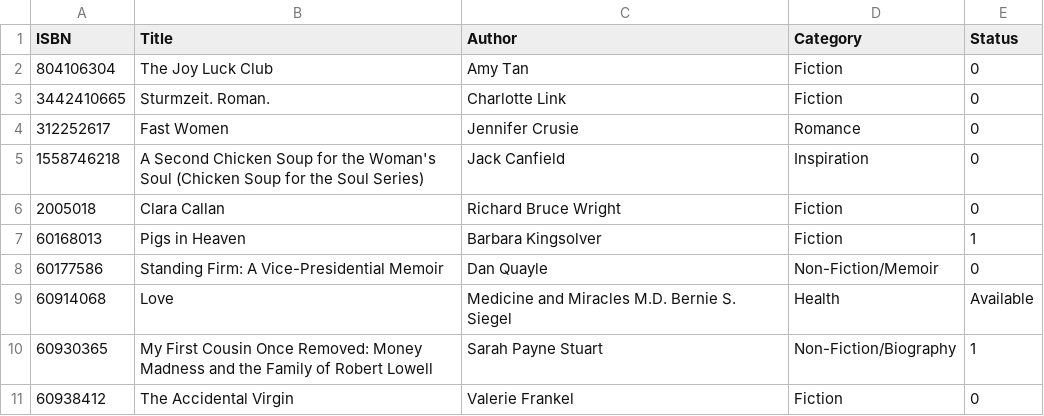
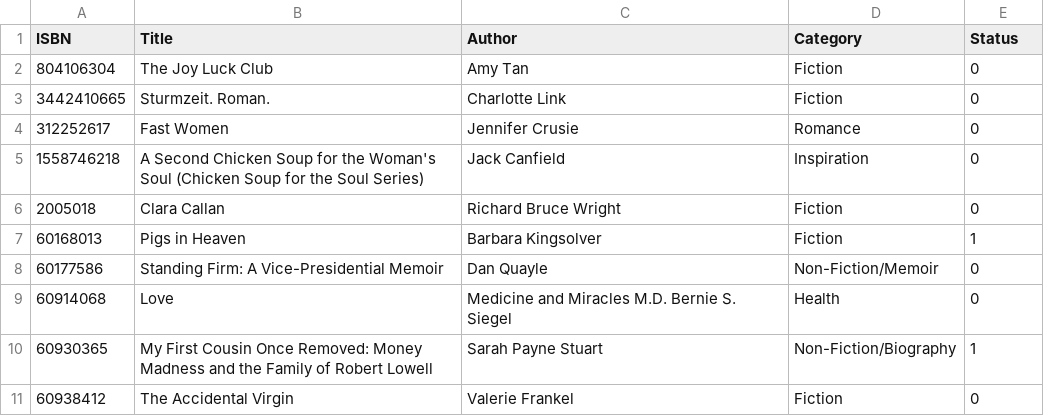
Before and after one commit to devkcng/LibrarySystemApplication, a CSV file: DATABASE/Book.csv, drawn as a sheet; only a part is shown.

Commit message:
test: data user

```diff
--- a/DATABASE/Book.csv
+++ b/DATABASE/Book.csv
@@ -8,3 +8,3 @@ ISBN,Title,Author,Category,Status
 60177586,Standing Firm: A Vice-Presidential Memoir,Dan Quayle,Non-Fiction/Memoir,0
-60914068,Love,Medicine and Miracles M.D. Bernie S. Siegel,Health,Available
+60914068,Love,Medicine and Miracles M.D. Bernie S. Siegel,Health,0
 60930365,My First Cousin Once Removed: Money Madness and the Family of Robert Lowell,Sarah Payne Stuart,Non-Fiction/Biography,1
```
